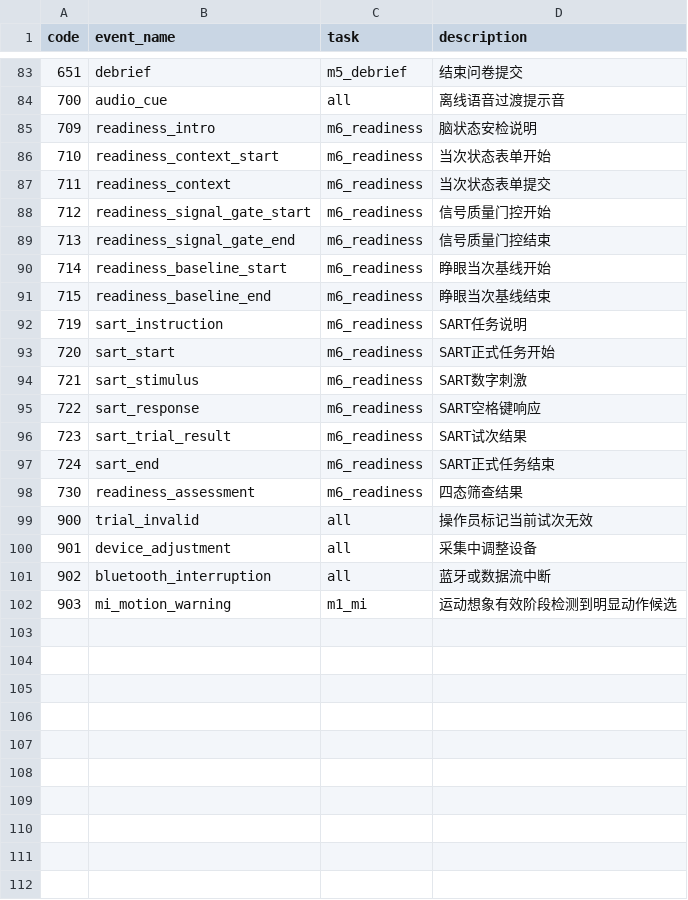
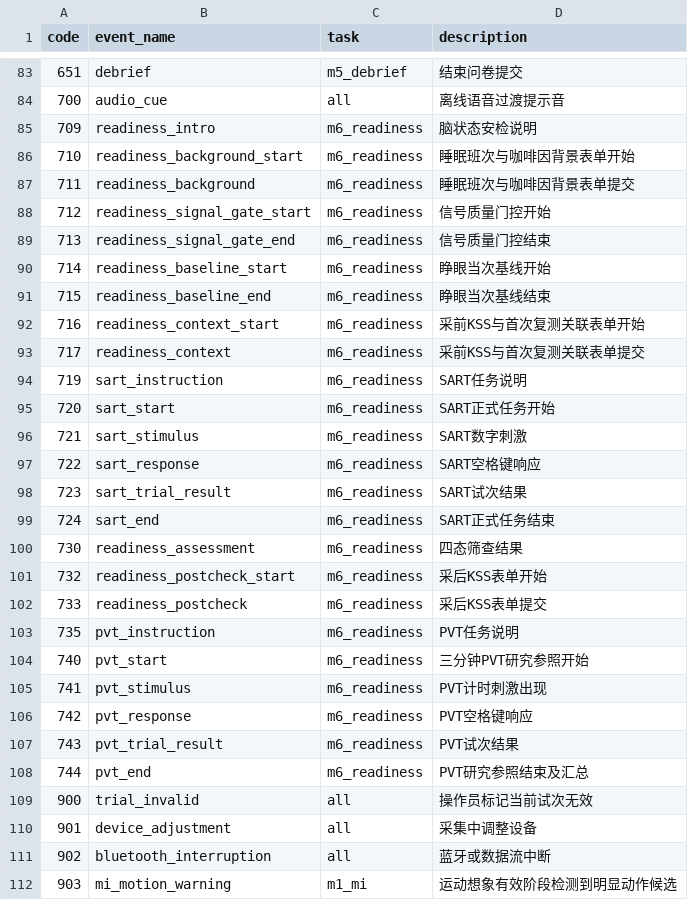
Before and after one commit to shaun5297/bsense-lsl, a CSV file: config/event_codes.csv, drawn as a sheet; only a part is shown, gaps mark what is left out.

Commit message:
feat: add PVT task, update protocols/readiness, and refine app logic

```diff
--- a/config/event_codes.csv
+++ b/config/event_codes.csv
@@ -85,4 +85,4 @@ code,event_name,task,description
 709,readiness_intro,m6_readiness,脑状态安检说明
-710,readiness_context_start,m6_readiness,当次状态表单开始
-711,readiness_context,m6_readiness,当次状态表单提交
+710,readiness_background_start,m6_readiness,睡眠班次与咖啡因背景表单开始
+711,readiness_background,m6_readiness,睡眠班次与咖啡因背景表单提交
 712,readiness_signal_gate_start,m6_readiness,信号质量门控开始
@@ -91,2 +91,4 @@ code,event_name,task,description
 715,readiness_baseline_end,m6_readiness,睁眼当次基线结束
+716,readiness_context_start,m6_readiness,采前KSS与首次复测关联表单开始
+717,readiness_context,m6_readiness,采前KSS与首次复测关联表单提交
 719,sart_instruction,m6_readiness,SART任务说明
@@ -98,2 +100,10 @@ code,event_name,task,description
 730,readiness_assessment,m6_readiness,四态筛查结果
+732,readiness_postcheck_start,m6_readiness,采后KSS表单开始
+733,readiness_postcheck,m6_readiness,采后KSS表单提交
+735,pvt_instruction,m6_readiness,PVT任务说明
+740,pvt_start,m6_readiness,三分钟PVT研究参照开始
+741,pvt_stimulus,m6_readiness,PVT计时刺激出现
+742,pvt_response,m6_readiness,PVT空格键响应
+743,pvt_trial_result,m6_readiness,PVT试次结果
+744,pvt_end,m6_readiness,PVT研究参照结束及汇总
 900,trial_invalid,all,操作员标记当前试次无效
```
Also changed, not shown: 14 other files.
